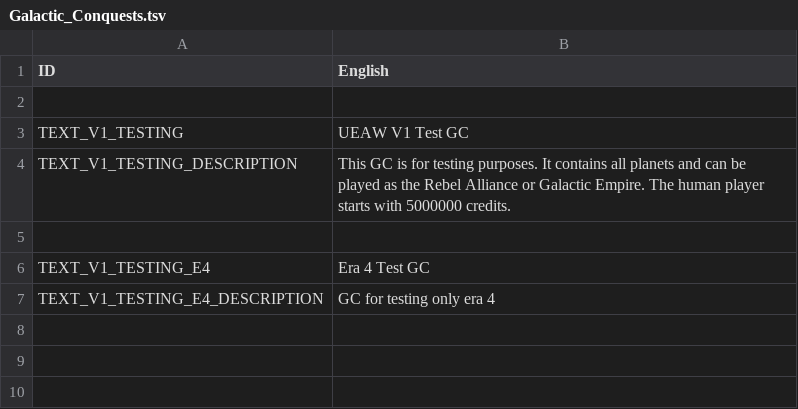
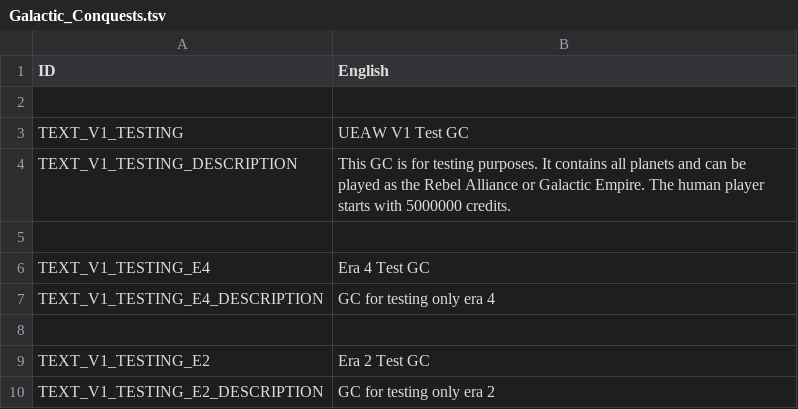
Before and after one commit to UEaWDevTeam/ultimate-empire-at-war, a TSV file: Data/Text/Galactic_Conquests.tsv, drawn as a sheet; the diff names each change by its address in the sheet, - before the commit and + after, or states it on an @@ line.

```diff
--- a/Data/Text/Galactic_Conquests.tsv
+++ b/Data/Text/Galactic_Conquests.tsv
+row 8: (empty)
+row 9: TEXT_V1_TESTING_E2 | Era 2 Test GC
+row 10: TEXT_V1_TESTING_E2_DESCRIPTION | GC for testing only era 2
```
Also changed, not shown: 5 other files.
